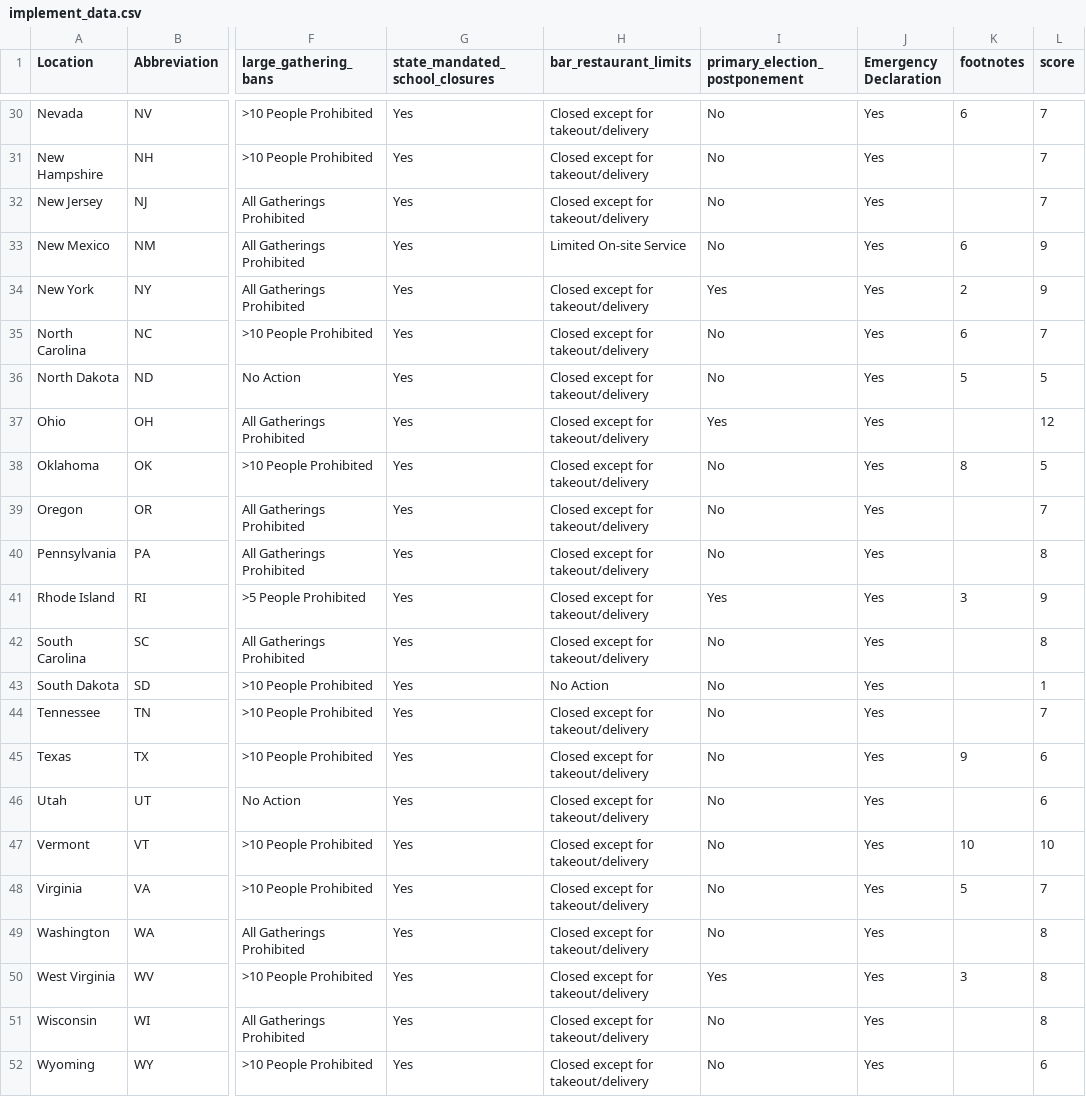
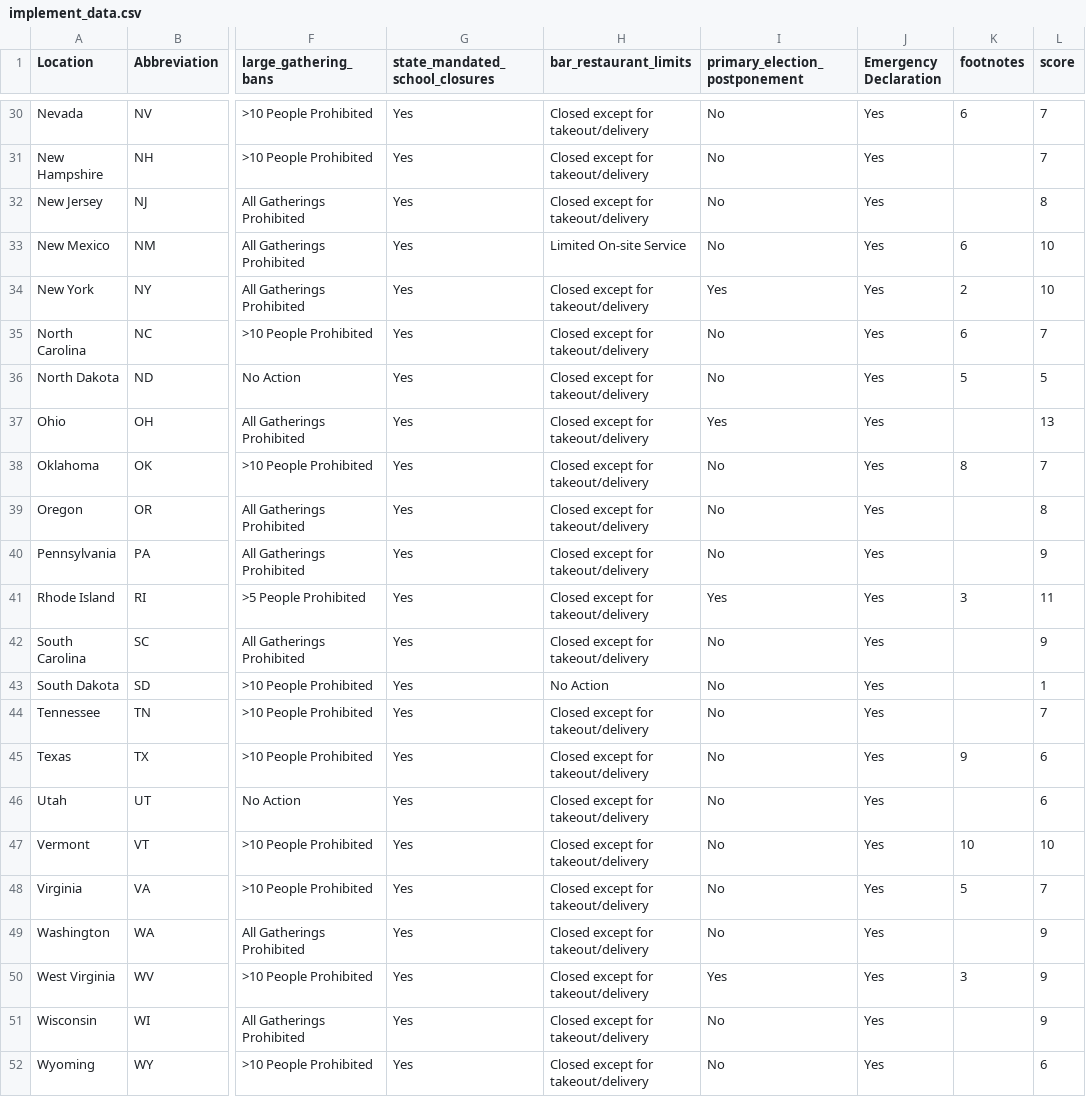
Before and after one commit to msgyankee/HSS360-COVID19, a CSV file: project/data/implement_data.csv, drawn as a sheet; only a part is shown, gaps mark what is left out; the diff covers the shown part only; the diff names each change by its address in the sheet, - before the commit and + after, or states it on an @@ line.

```diff
--- a/project/data/implement_data.csv
+++ b/project/data/implement_data.csv
-L32 (score): 7
+L32 (score): 8
-L33:L34 (score): 9
+L33:L34 (score): 10
-L37 (score): 12
+L37 (score): 13
-L38 (score): 5
+L38 (score): 7
-L39 (score): 7
+L39 (score): 8
-L40 (score): 8
+L40 (score): 9
-L41 (score): 9
+L41 (score): 11
-L42 (score): 8
+L42 (score): 9
-L49:L51 (score): 8
+L49:L51 (score): 9
```
Also changed, not shown: 11 edited cells elsewhere in this file.
